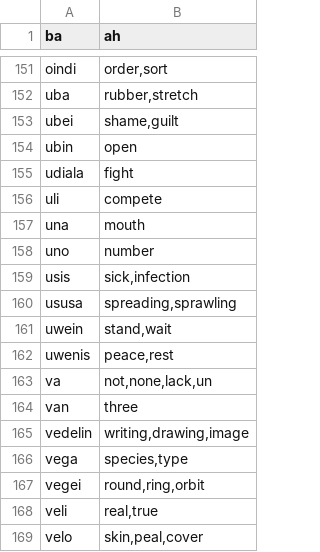
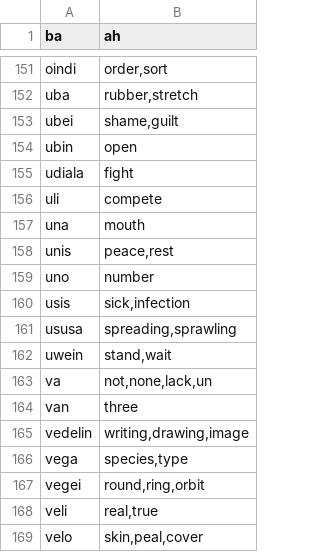
Before and after one commit to storyfeet/dugi_bialan, a CSV file: docs/words.csv, drawn as a sheet; only a part is shown, gaps mark what is left out; removed rows and columns are numbered as before the commit, all else as after; the diff names each change by its address in the sheet, - before the commit and + after, or states it on an @@ line.

```diff
--- a/docs/words.csv
+++ b/docs/words.csv
+row 158: unis | peace,rest
-row 162: uwenis | peace,rest
```
Also changed, not shown: 8 other files.
